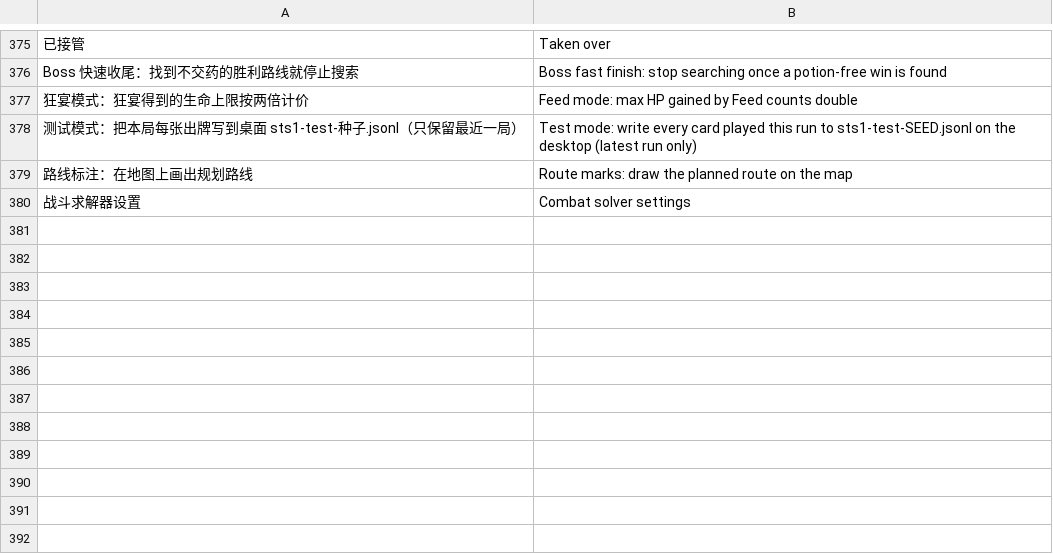
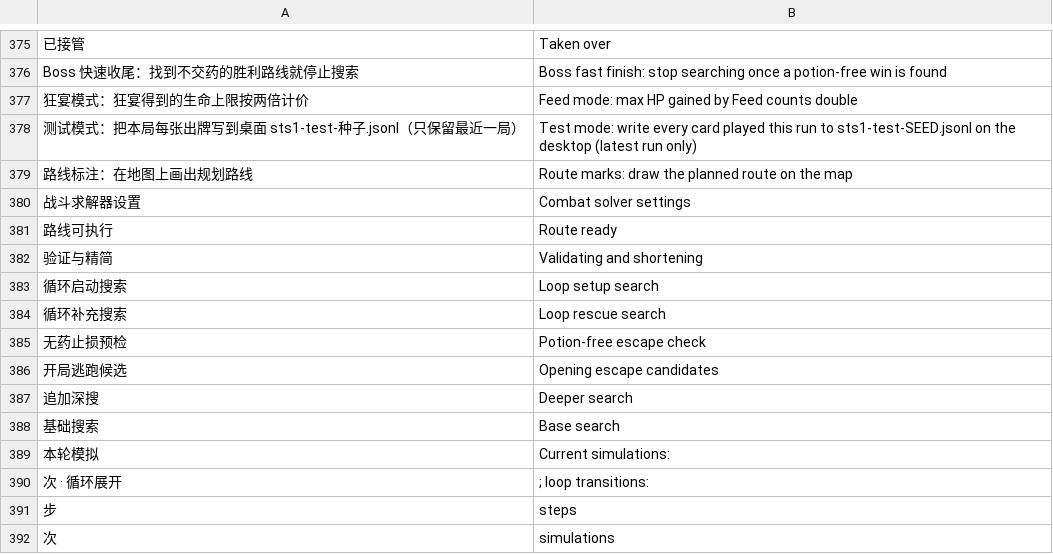
Before and after one commit to Yongzhaooo/sts1-combat-solver, a TSV file: overlay/resources/localization/en.tsv, drawn as a sheet; only a part is shown, gaps mark what is left out.

Commit message:
Fix search deadlines and progress; accept opening potion policies for beta

```diff
--- a/overlay/resources/localization/en.tsv
+++ b/overlay/resources/localization/en.tsv
@@ -380 +380,13 @@ Boss 快速收尾：找到不交药的胜利路线就停止搜索|Boss fast fini
 战斗求解器设置|Combat solver settings
+路线可执行|Route ready
+验证与精简|Validating and shortening
+循环启动搜索|Loop setup search
+循环补充搜索|Loop rescue search
+无药止损预检|Potion-free escape check
+开局逃跑候选|Opening escape candidates
+追加深搜|Deeper search
+基础搜索|Base search
+本轮模拟 |Current simulations:
+次 · 循环展开 |; loop transitions:
+步|steps
+次|simulations
```
Also changed, not shown: overlay/resources/localization/backend-en.tsv, 19 other files.
